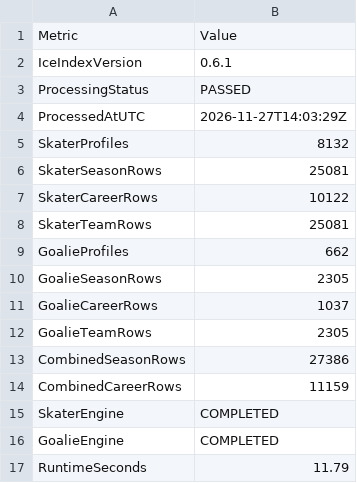
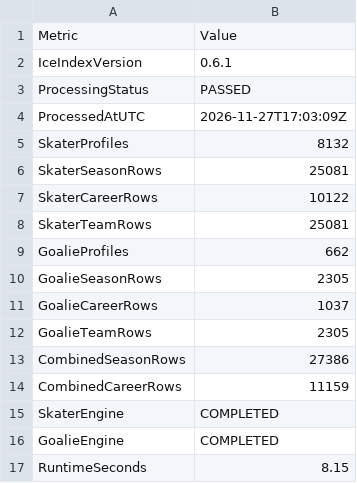
Before and after one commit to NoahCornish/IceIndex, a CSV file: data/processed/ohl/ohl_processing_summary.csv, drawn as a sheet.

```diff
--- a/data/processed/ohl/ohl_processing_summary.csv
+++ b/data/processed/ohl/ohl_processing_summary.csv
@@ -3,3 +3,3 @@
 "ProcessingStatus","PASSED"
-"ProcessedAtUTC","2026-11-27T14:03:29Z"
+"ProcessedAtUTC","2026-11-27T17:03:09Z"
 "SkaterProfiles","8132"
@@ -16,2 +16,2 @@
 "GoalieEngine","COMPLETED"
-"RuntimeSeconds","11.79"
+"RuntimeSeconds","8.15"
```
Also changed, not shown: data/games/2026-27/official_goalie_stats.csv, data/games/2026-27/official_scoring_plays.csv, 14 other files.
